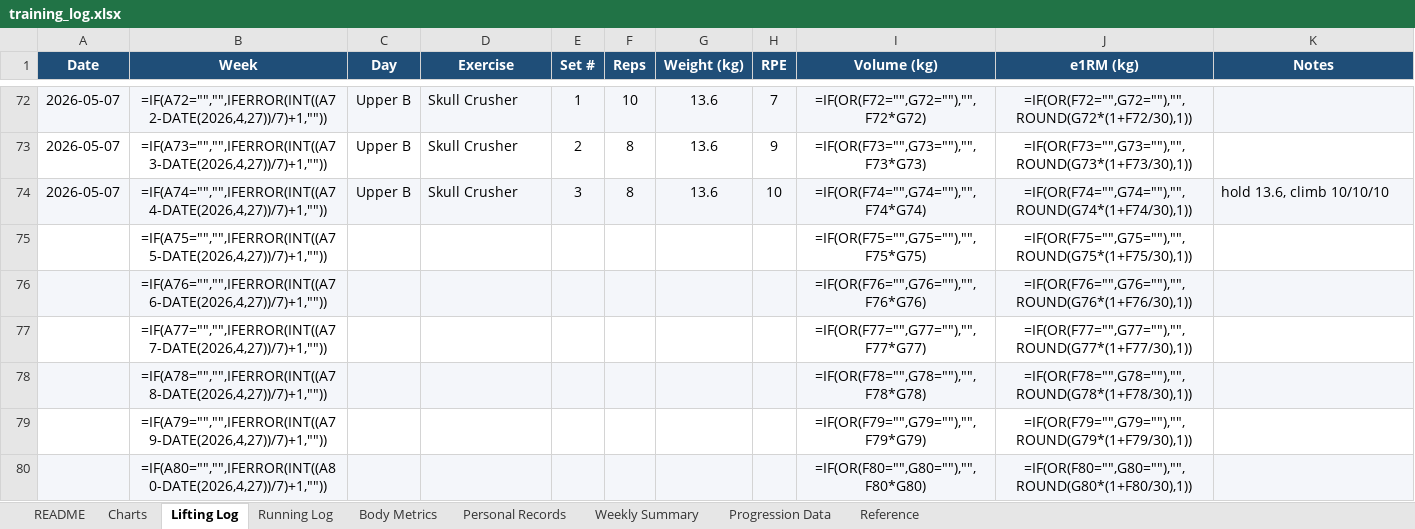
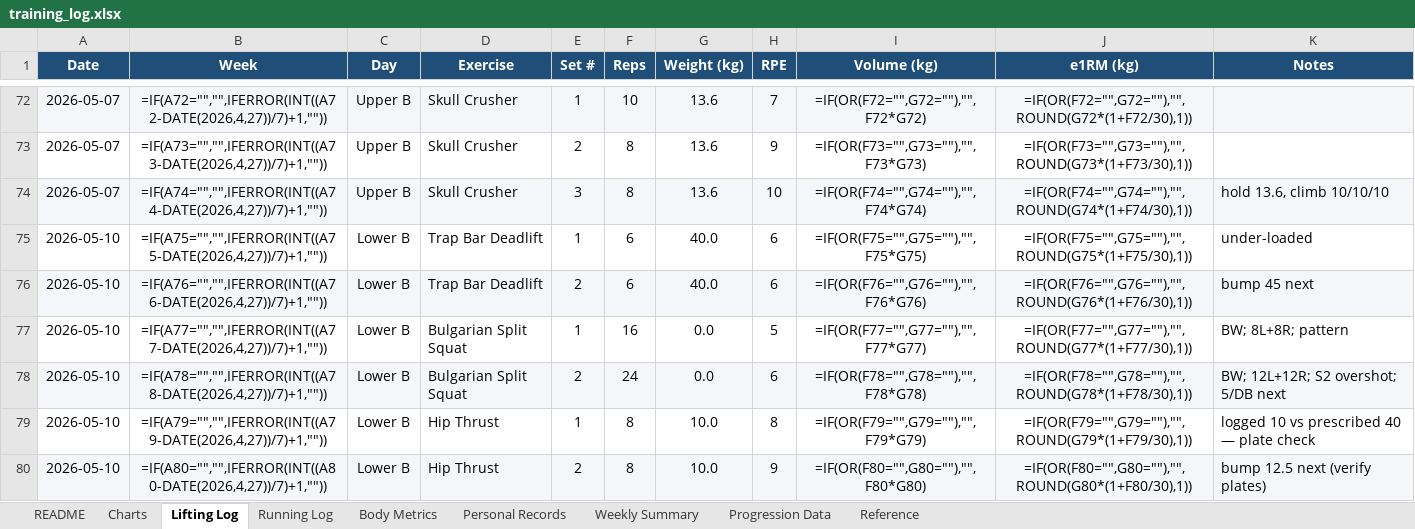
Before and after one commit to Giusepe-3/Training, an Excel workbook: logs/training_log.xlsx, sheet Lifting Log, drawn as a sheet; only a part is shown, gaps mark what is left out; values as stored, in another font and other column widths than the file's, no borders; formulas without a stored value are shown as written; the diff covers the shown part only; the diff names each change by its address in the sheet, - before the commit and + after, or states it on an @@ line.

```diff
--- a/logs/training_log.xlsx (sheet Lifting Log)
+++ b/logs/training_log.xlsx (sheet Lifting Log)
-A75:A80 (Date): (empty)
+A75:A80 (Date): 2026-05-10
-C75:C80 (Day): (empty)
+C75:C80 (Day): Lower B
-D75:D76 (Exercise): (empty)
+D75:D76 (Exercise): Trap Bar Deadlift
-E75 (Set #): (empty)
+E75 (Set #): 1
-F75:F76 (Reps): (empty)
+F75:F76 (Reps): 6
-G75:G76 (Weight (kg)): (empty)
+G75:G76 (Weight (kg)): 40.0
-H75:H76 (RPE): (empty)
+H75:H76 (RPE): 6
-K75 (Notes): (empty)
+K75 (Notes): under-loaded
-E76 (Set #): (empty)
+E76 (Set #): 2
-K76 (Notes): (empty)
+K76 (Notes): bump 45 next
-D77:D78 (Exercise): (empty)
+D77:D78 (Exercise): Bulgarian Split Squat
-E77 (Set #): (empty)
+E77 (Set #): 1
-F77 (Reps): (empty)
+F77 (Reps): 16
-G77:G78 (Weight (kg)): (empty)
+G77:G78 (Weight (kg)): 0.0
-H77 (RPE): (empty)
+H77 (RPE): 5
-K77 (Notes): (empty)
+K77 (Notes): BW; 8L+8R; pattern
-E78 (Set #): (empty)
+E78 (Set #): 2
-F78 (Reps): (empty)
+F78 (Reps): 24
-H78 (RPE): (empty)
+H78 (RPE): 6
-K78 (Notes): (empty)
+K78 (Notes): BW; 12L+12R; S2 overshot; 5/DB next
-D79:D80 (Exercise): (empty)
+D79:D80 (Exercise): Hip Thrust
-E79 (Set #): (empty)
+E79 (Set #): 1
-F79:F80 (Reps): (empty)
+F79:F80 (Reps): 8
-G79:G80 (Weight (kg)): (empty)
+G79:G80 (Weight (kg)): 10.0
-H79 (RPE): (empty)
+H79 (RPE): 8
-K79 (Notes): (empty)
+K79 (Notes): logged 10 vs prescribed 40 — plate check
-E80 (Set #): (empty)
+E80 (Set #): 2
-H80 (RPE): (empty)
+H80 (RPE): 9
-K80 (Notes): (empty)
+K80 (Notes): bump 12.5 next (verify plates)
```
Also changed, not shown: 627 edited cells elsewhere in this sheet, sheet Body Metrics, 6 other files.
